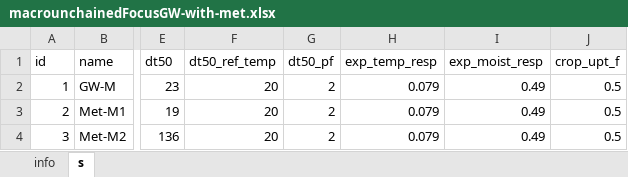
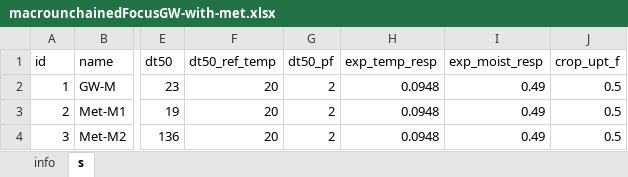
Before and after one commit to julienmoeys/macrounchained, an Excel workbook: inst/xlsx/macrounchainedFocusGW-with-met.xlsx, sheet s, drawn as a sheet; only a part is shown, gaps mark what is left out; values as stored, in another font and other column widths than the file's, no borders; the diff names each change by its address in the sheet, - before the commit and + after, or states it on an @@ line.

Commit message:
Update "exp_temp_resp" to latest recommandations

```diff
--- a/inst/xlsx/macrounchainedFocusGW-with-met.xlsx (sheet s)
+++ b/inst/xlsx/macrounchainedFocusGW-with-met.xlsx (sheet s)
-H2:H4 (exp_temp_resp): 0.079
+H2:H4 (exp_temp_resp): 0.0948
```
